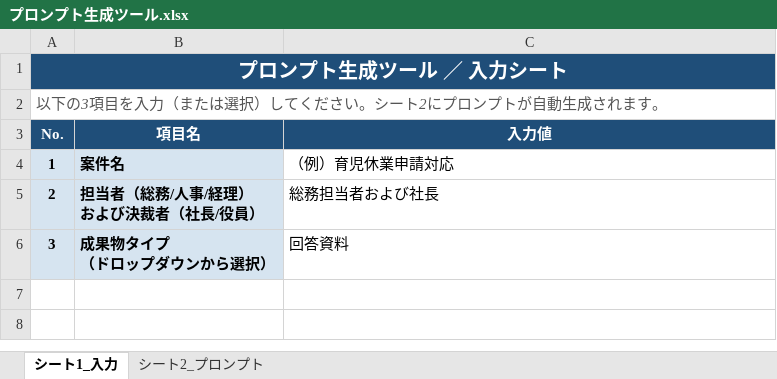
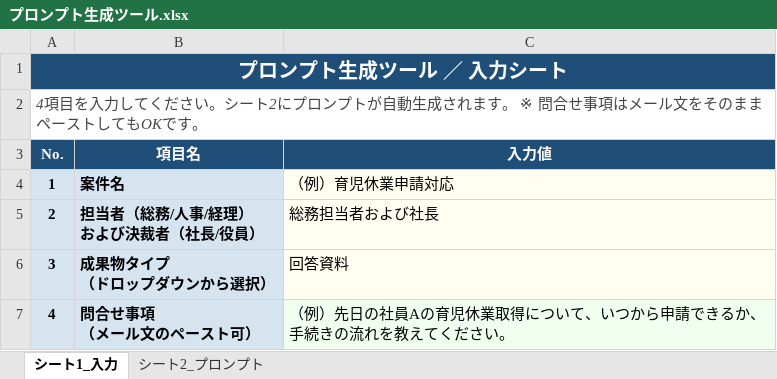
Before and after one commit to rookie-musicai/story20250803, an Excel workbook: プロンプト生成ツール.xlsx, sheet シート1_入力, drawn as a sheet; values as stored, in another font and other column widths than the file's, no borders; ↵ is a line break in a cell; the diff names each change by its address in the sheet, - before the commit and + after, or states it on an @@ line.

```diff
--- a/プロンプト生成ツール.xlsx (sheet シート1_入力)
+++ b/プロンプト生成ツール.xlsx (sheet シート1_入力)
-A2 (No.): 以下の3項目を入力（または選択）してください。シート2にプロンプトが自動生成されます。
+A2 (No.): 4項目を入力してください。シート2にプロンプトが自動生成されます。 ※ 問合せ事項はメール文をそのままペーストしてもOKです。
-C4:C6 fill: none
+C4:C6 fill: #FFFEF0
+row 7: 4 | 問合せ事項 ↵ （メール文のペースト可） | （例）先日の社員Aの育児休業取得について、いつから申請できるか、手続きの流れを教えてください。
```
Also changed, not shown: sheet シート2_プロンプト, 1 other file.
